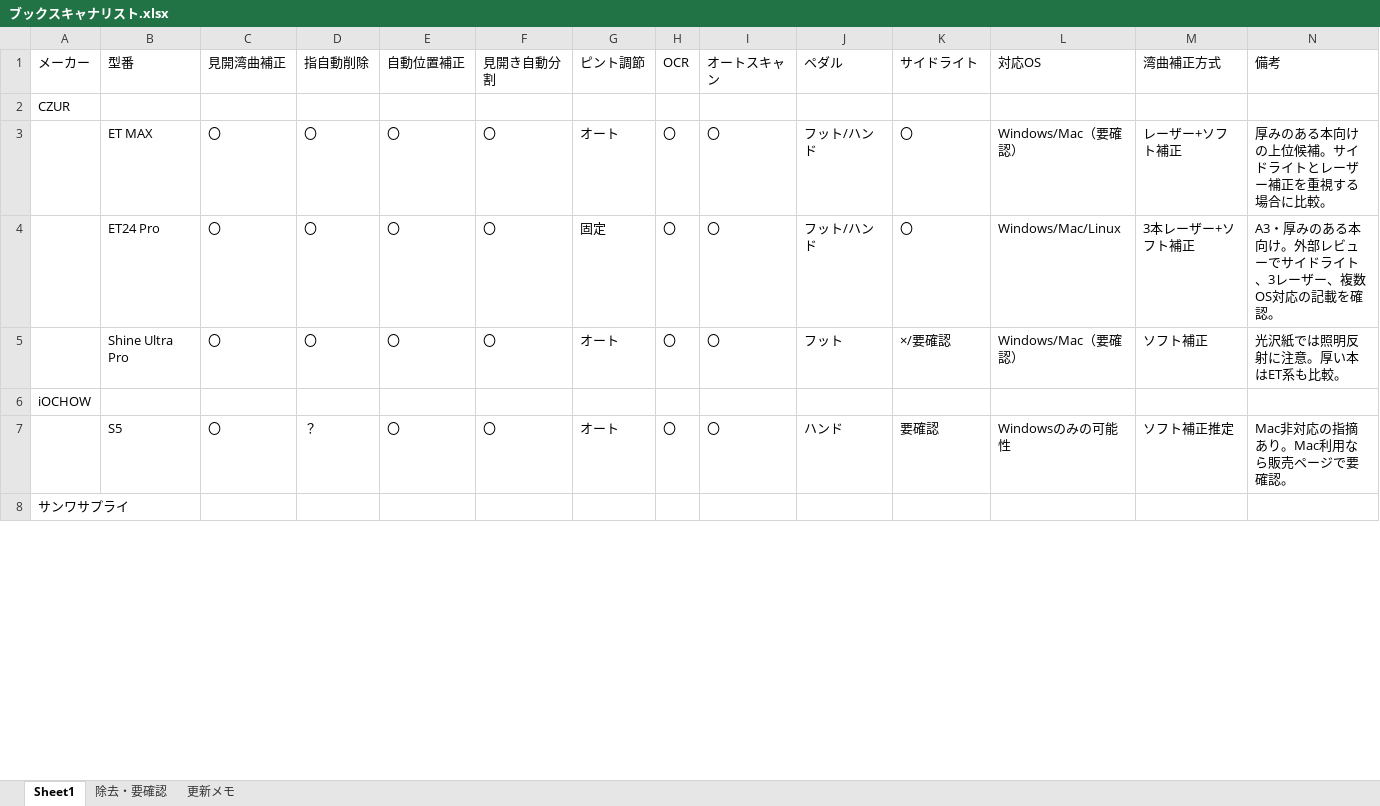
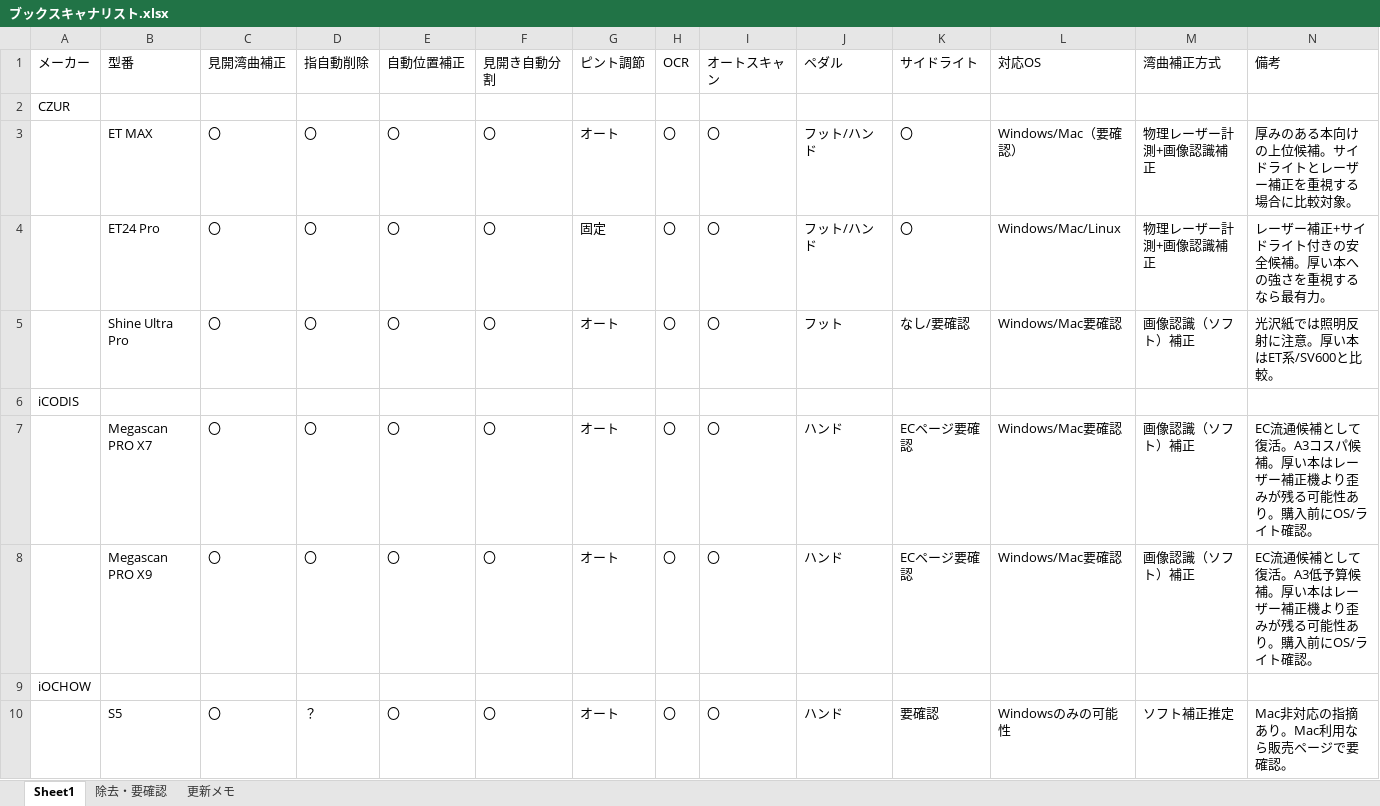
Before and after one commit to nakagaway218/remotion, an Excel workbook: ShoppingList/ブックスキャナリスト.xlsx, sheet Sheet1, drawn as a sheet; only a part is shown; the shorter side is filled out with more unchanged rows; values as stored, in another font and other column widths than the file's, no cell formats; the diff covers the shown part only; the diff names each change by its address in the sheet, - before the commit and + after, or states it on an @@ line.

```diff
--- a/ShoppingList/ブックスキャナリスト.xlsx (sheet Sheet1)
+++ b/ShoppingList/ブックスキャナリスト.xlsx (sheet Sheet1)
-M3 (湾曲補正方式): レーザー+ソフト補正
+M3 (湾曲補正方式): 物理レーザー計測+画像認識補正
-N3 (備考): 厚みのある本向けの上位候補。サイドライトとレーザー補正を重視する場合に比較。
+N3 (備考): 厚みのある本向けの上位候補。サイドライトとレーザー補正を重視する場合に比較対象。
-M4 (湾曲補正方式): 3本レーザー+ソフト補正
+M4 (湾曲補正方式): 物理レーザー計測+画像認識補正
-N4 (備考): A3・厚みのある本向け。外部レビューでサイドライト、3レーザー、複数OS対応の記載を確認。
+N4 (備考): レーザー補正+サイドライト付きの安全候補。厚い本への強さを重視するなら最有力。
-K5 (サイドライト): ×/要確認
+K5 (サイドライト): なし/要確認
-L5 (対応OS): Windows/Mac（要確認）
+L5 (対応OS): Windows/Mac要確認
-M5 (湾曲補正方式): ソフト補正
+M5 (湾曲補正方式): 画像認識（ソフト）補正
-N5 (備考): 光沢紙では照明反射に注意。厚い本はET系も比較。
+N5 (備考): 光沢紙では照明反射に注意。厚い本はET系/SV600と比較。
+row 6: iCODIS
+row 7:  | Megascan PRO X7 | 〇 | 〇 | 〇 | 〇 | オート | 〇 | 〇 | ハンド | ECページ要確認 | Windows/Mac要確認 | 画像認識（ソフト）補正 | EC流通候補として復活。A3コスパ候補。厚い本はレーザー補正機より歪みが残る可能性あり。購入前にOS/ライト確認。
+row 8:  | Megascan PRO X9 | 〇 | 〇 | 〇 | 〇 | オート | 〇 | 〇 | ハンド | ECページ要確認 | Windows/Mac要確認 | 画像認識（ソフト）補正 | EC流通候補として復活。A3低予算候補。厚い本はレーザー補正機より歪みが残る可能性あり。購入前にOS/ライト確認。
```
Also changed, not shown: 3 added rows and 10 edited cells elsewhere in this sheet, sheet 除去・要確認, sheet 更新メモ, cell formats, 2 other files.
